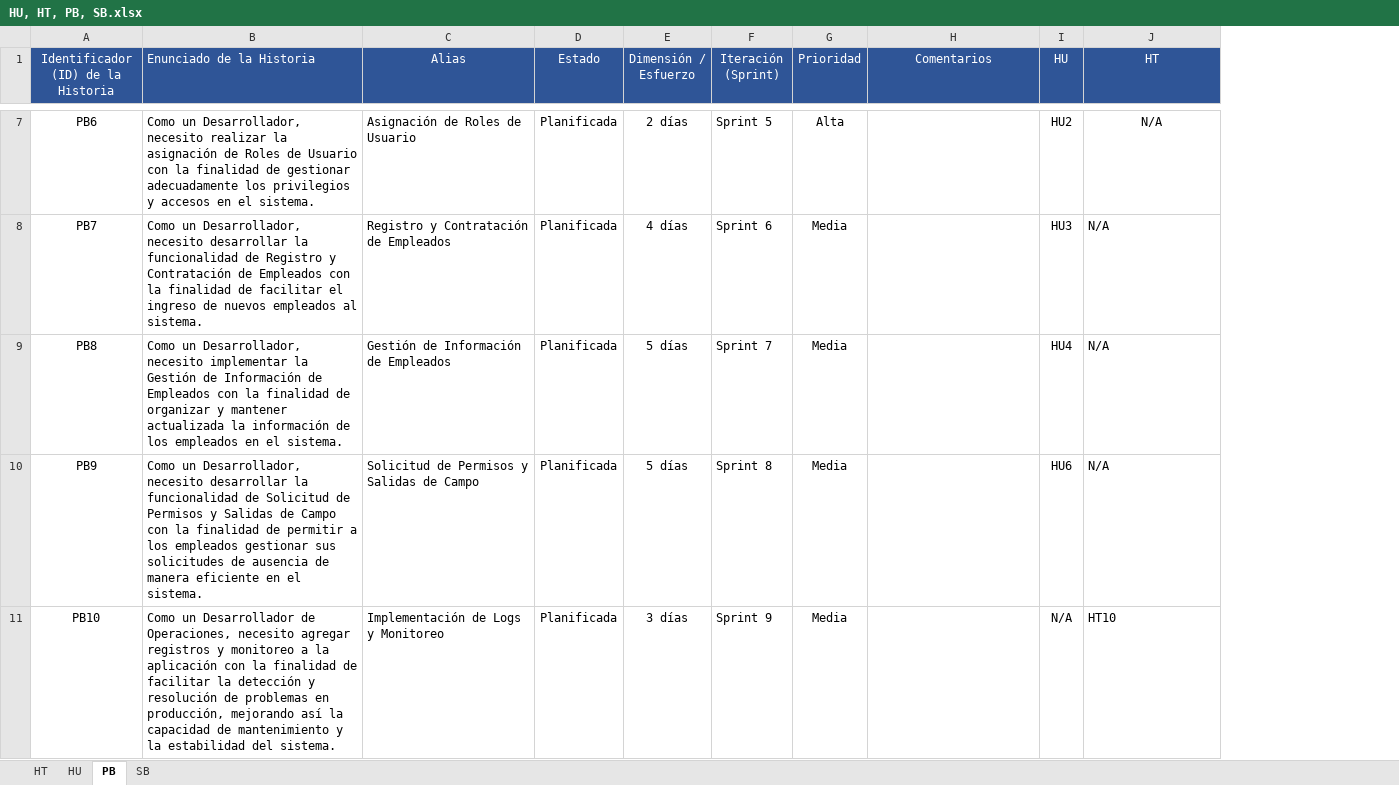
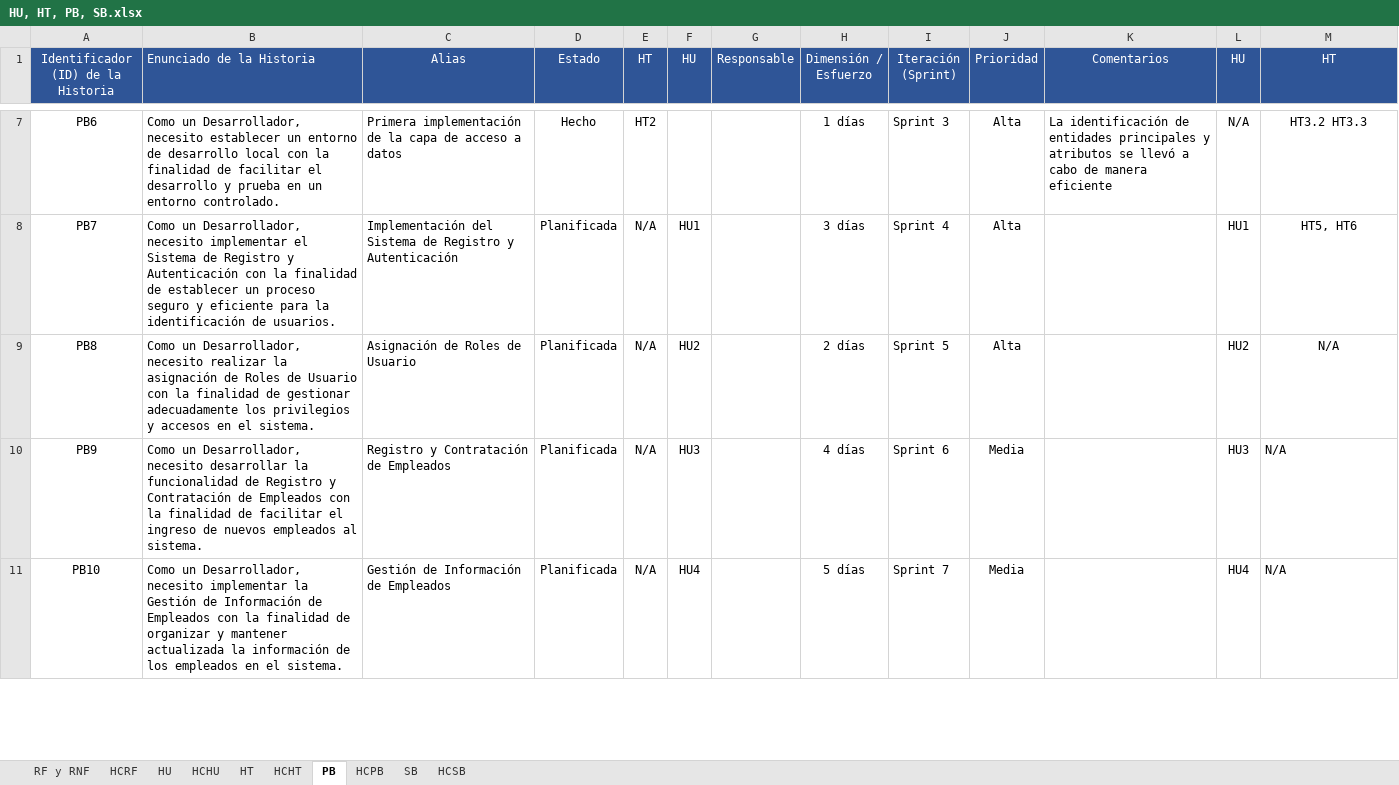
Before and after one commit to EdisonGualle/SIGDCOLTA, an Excel workbook: Documents/HU, HT, PB, SB.xlsx, sheet PB, drawn as a sheet; only a part is shown, gaps mark what is left out; values as stored, in another font and other column widths than the file's, no borders; addresses are those after the commit; the diff covers the shown part only; the diff names each change by its address in the sheet, - before the commit and + after, or states it on an @@ line.

Commit message:
Actualizacion de HU, HT, Creacion de los Diagrmas de proceso y las reglas de negocio

```diff
--- a/Documents/HU, HT, PB, SB.xlsx (sheet PB)
+++ b/Documents/HU, HT, PB, SB.xlsx (sheet PB)
+sheet tab: RF y RNF
+sheet tab: HCRF
+sheet tab: HCHU
+sheet tab: HCHT
+sheet tab: HCPB
+sheet tab: HCSB
@@ sheet tab order changed: RF y RNF | HCRF | HU | HCHU | HT | HCHT | PB | HCPB | SB | HCSB @@
+column E (HT), rows 7-11: HT2 | N/A | N/A | N/A | N/A
+column F (HU), rows 8-11: HU1 | HU2 | HU3 | HU4
+column G (Responsable), empty
-B7 (Enunciado de la Historia): …Desarrollador, necesito realizar la asignación de Roles de Usuario con la finalidad de gestionar adecuadamente los privilegios y accesos en el sistema.
+B7 (Enunciado de la Historia): …Desarrollador, necesito establecer un entorno de desarrollo local con la finalidad de facilitar el desarrollo y prueba en un entorno controlado.
-C7 (Alias): Asignación de Roles de Usuario
+C7 (Alias): Primera implementación de la capa de acceso a datos
-D7 (Estado): Planificada
+D7 (Estado): Hecho
-H7 (Dimensión / Esfuerzo): 2 días
+H7 (Dimensión / Esfuerzo): 1 días
-I7 (Iteración (Sprint)): Sprint 5
+I7 (Iteración (Sprint)): Sprint 3
-K7 (Comentarios): (empty)
+K7 (Comentarios): La identificación de entidades principales y atributos se llevó a cabo de manera eficiente
-L7 (HU): HU2
+L7 (HU): N/A
-M7 (HT): N/A
+M7 (HT): HT3.2 HT3.3
-B8 (Enunciado de la Historia): …Desarrollador, necesito desarrollar la funcionalidad de Registro y Contratación de Empleados con la finalidad de facilitar el ingreso de nuevos empleados al sistema.
+B8 (Enunciado de la Historia): …Desarrollador, necesito implementar el Sistema de Registro y Autenticación con la finalidad de establecer un proceso seguro y eficiente para la identificación de usuarios.
-C8 (Alias): Registro y Contratación de Empleados
+C8 (Alias): Implementación del Sistema de Registro y Autenticación
-H8 (Dimensión / Esfuerzo): 4 días
+H8 (Dimensión / Esfuerzo): 3 días
-I8 (Iteración (Sprint)): Sprint 6
+I8 (Iteración (Sprint)): Sprint 4
-J8:J9 (Prioridad): Media
+J8:J9 (Prioridad): Alta
-L8 (HU): HU3
+L8 (HU): HU1
-M8 (HT): N/A
+M8 (HT): HT5, HT6
-M8:M9 alignment: left
+M8:M9 alignment: center
-B9 (Enunciado de la Historia): …Desarrollador, necesito implementar la Gestión de Información de Empleados con la finalidad de organizar y mantener actualizada la información de los empleados en el…
+B9 (Enunciado de la Historia): …Desarrollador, necesito realizar la asignación de Roles de Usuario con la finalidad de gestionar adecuadamente los privilegios y accesos en el…
-C9 (Alias): Gestión de Información de Empleados
+C9 (Alias): Asignación de Roles de Usuario
-H9 (Dimensión / Esfuerzo): 5 días
+H9 (Dimensión / Esfuerzo): 2 días
-I9 (Iteración (Sprint)): Sprint 7
+I9 (Iteración (Sprint)): Sprint 5
-L9 (HU): HU4
+L9 (HU): HU2
-B10 (Enunciado de la Historia): …funcionalidad de Solicitud de Permisos y Salidas de Campo con la finalidad de permitir a los empleados gestionar sus solicitudes de ausencia de manera eficiente en el sistema.
+B10 (Enunciado de la Historia): …funcionalidad de Registro y Contratación de Empleados con la finalidad de facilitar el ingreso de nuevos empleados al sistema.
-C10 (Alias): Solicitud de Permisos y Salidas de Campo
+C10 (Alias): Registro y Contratación de Empleados
-H10 (Dimensión / Esfuerzo): 5 días
+H10 (Dimensión / Esfuerzo): 4 días
-I10 (Iteración (Sprint)): Sprint 8
+I10 (Iteración (Sprint)): Sprint 6
-L10 (HU): HU6
+L10 (HU): HU3
-B11 (Enunciado de la Historia): Como un Desarrollador de Operaciones, necesito agregar registros y monitoreo a la aplicación con la finalidad de facilitar la detección y resolución de problemas en producción, mejorando así la capacidad de mantenimiento y la estabilidad del sistema.
+B11 (Enunciado de la Historia): Como un Desarrollador, necesito implementar la Gestión de Información de Empleados con la finalidad de organizar y mantener actualizada la información de los empleados en el sistema.
-C11 (Alias): Implementación de Logs y Monitoreo
+C11 (Alias): Gestión de Información de Empleados
-H11 (Dimensión / Esfuerzo): 3 días
+H11 (Dimensión / Esfuerzo): 5 días
-I11 (Iteración (Sprint)): Sprint 9
+I11 (Iteración (Sprint)): Sprint 7
-L11 (HU): N/A
+L11 (HU): HU4
-M11 (HT): HT10
+M11 (HT): N/A
```
Also changed, not shown: 2 added rows and 48 edited cells elsewhere in this sheet, sheet SB, sheet HT, sheet HU, 23 other files.
